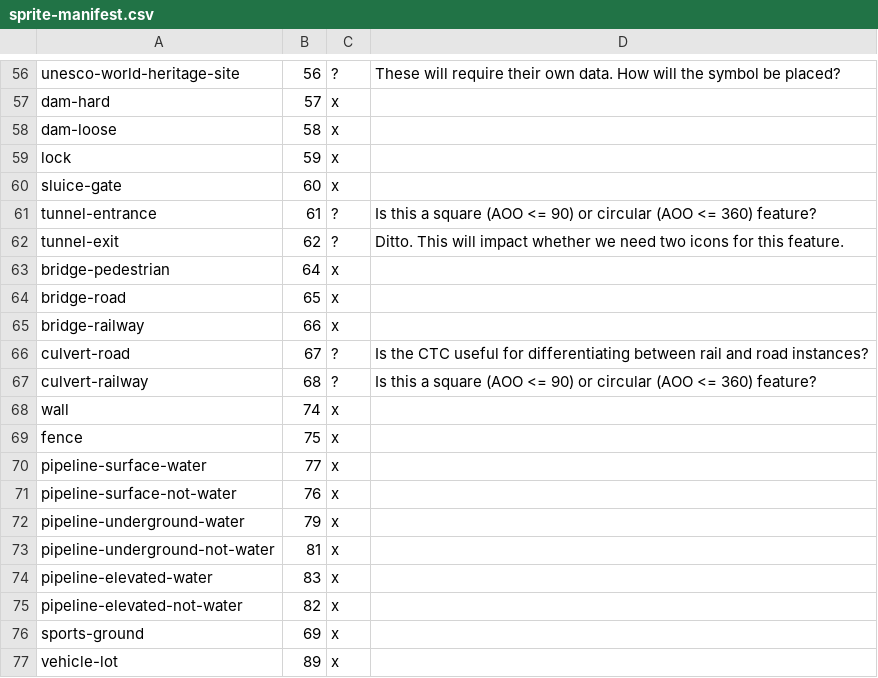
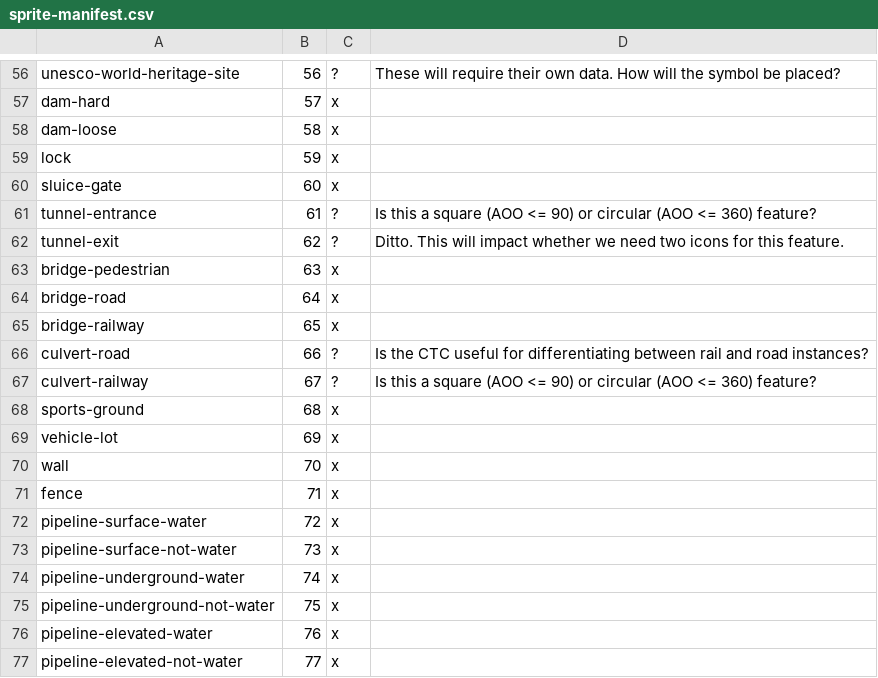
Before and after one commit to DaveThePianoDude/mapbox-spritesheet-bounding-boxes, a CSV file: sprite-manifest.csv, drawn as a sheet; only a part is shown, gaps mark what is left out.

Commit message:
The manifest is now correct w.r.t. Josh's contact sheet.

```diff
--- a/sprite-manifest.csv
+++ b/sprite-manifest.csv
@@ -62,16 +62,16 @@ tunnel-entrance,61,?,Is this a square (AOO <= 90) or circular (AOO <= 360) featu
 tunnel-exit,62,?,Ditto.  This will impact whether we need two icons for this feature.
-bridge-pedestrian,64,x,
-bridge-road,65,x,
-bridge-railway,66,x,
-culvert-road,67,?,Is the CTC useful for differentiating between rail and road instances?
-culvert-railway,68,?,Is this a square (AOO <= 90) or circular (AOO <= 360) feature?
-wall,74,x,
-fence,75,x,
-pipeline-surface-water,77,x,
-pipeline-surface-not-water,76,x,
-pipeline-underground-water,79,x,
-pipeline-underground-not-water,81,x,
-pipeline-elevated-water,83,x,
-pipeline-elevated-not-water,82,x,
-sports-ground,69,x,
-vehicle-lot,89,x,
+bridge-pedestrian,63,x,
+bridge-road,64,x,
+bridge-railway,65,x,
+culvert-road,66,?,Is the CTC useful for differentiating between rail and road instances?
+culvert-railway,67,?,Is this a square (AOO <= 90) or circular (AOO <= 360) feature?
+sports-ground,68,x,
+vehicle-lot,69,x,
+wall,70,x,
+fence,71,x,
+pipeline-surface-water,72,x,
+pipeline-surface-not-water,73,x,
+pipeline-underground-water,74,x,
+pipeline-underground-not-water,75,x,
+pipeline-elevated-water,76,x,
+pipeline-elevated-not-water,77,x,
```
Also changed, not shown: 1 other file.
